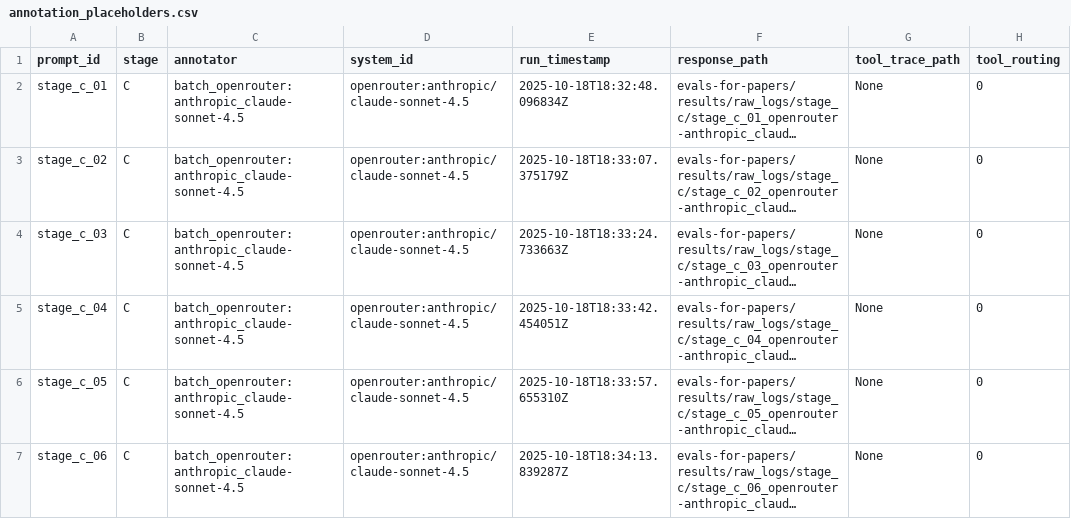
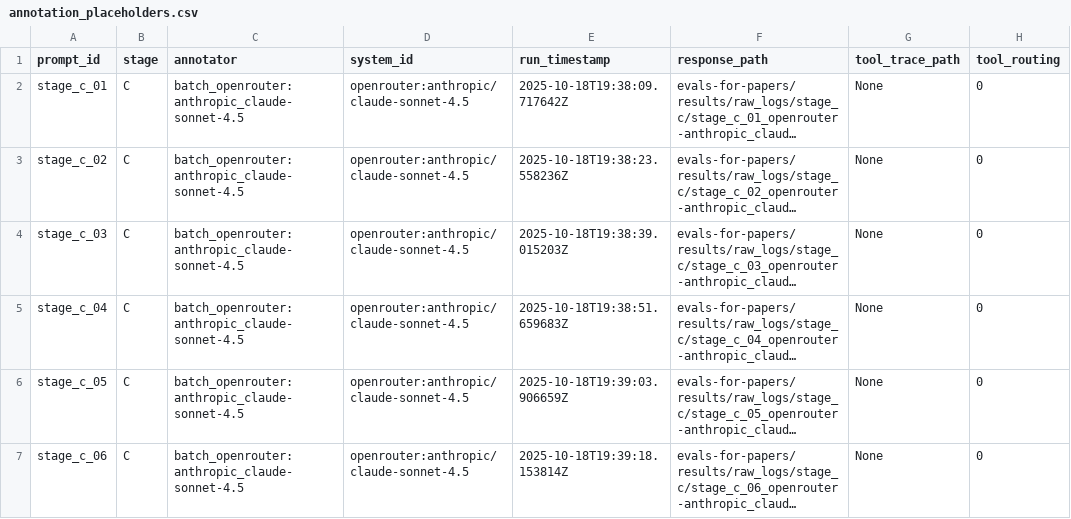
Before and after one commit to Lossfunk/ai-research-mentor, a CSV file: evals-for-papers/results/analysis_reports/stage_c/judge_seed1_absolute_openrouter_anthropic_claude-sonnet-4.5/annotation_placeholders.csv, drawn as a sheet; only a part is shown; long unchanged cells end in …; the diff names each change by its address in the sheet, - before the commit and + after, or states it on an @@ line.

```diff
--- a/evals-for-papers/results/analysis_reports/stage_c/judge_seed1_absolute_openrouter_anthropic_claude-sonnet-4.5/annotation_placeholders.csv
+++ b/evals-for-papers/results/analysis_reports/stage_c/judge_seed1_absolute_openrouter_anthropic_claude-sonnet-4.5/annotation_placeholders.csv
-E2 (run_timestamp): 2025-10-18T18:32:48.096834Z
+E2 (run_timestamp): 2025-10-18T19:38:09.717642Z
-E3 (run_timestamp): 2025-10-18T18:33:07.375179Z
+E3 (run_timestamp): 2025-10-18T19:38:23.558236Z
-E4 (run_timestamp): 2025-10-18T18:33:24.733663Z
+E4 (run_timestamp): 2025-10-18T19:38:39.015203Z
-E5 (run_timestamp): 2025-10-18T18:33:42.454051Z
+E5 (run_timestamp): 2025-10-18T19:38:51.659683Z
-E6 (run_timestamp): 2025-10-18T18:33:57.655310Z
+E6 (run_timestamp): 2025-10-18T19:39:03.906659Z
-E7 (run_timestamp): 2025-10-18T18:34:13.839287Z
+E7 (run_timestamp): 2025-10-18T19:39:18.153814Z
```
Also changed, not shown: evals-for-papers/results/analysis_reports/stage_c/annotation_placeholders.csv, evals-for-papers/results/analysis_reports/stage_c/judge_seed1_absolute_mentor_manual/annotation_placeholders.csv, 54 other files.
